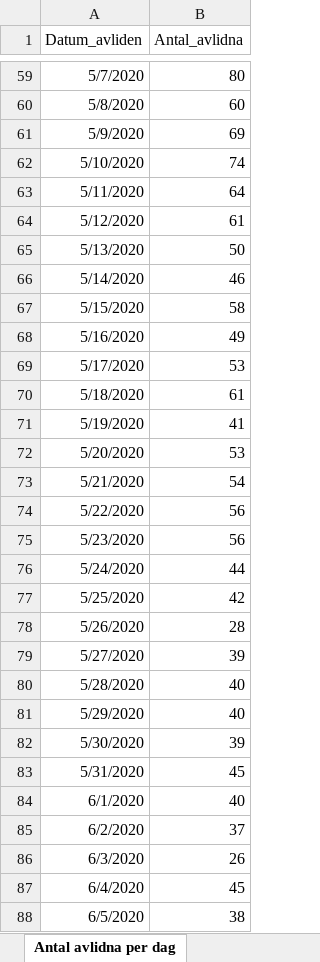
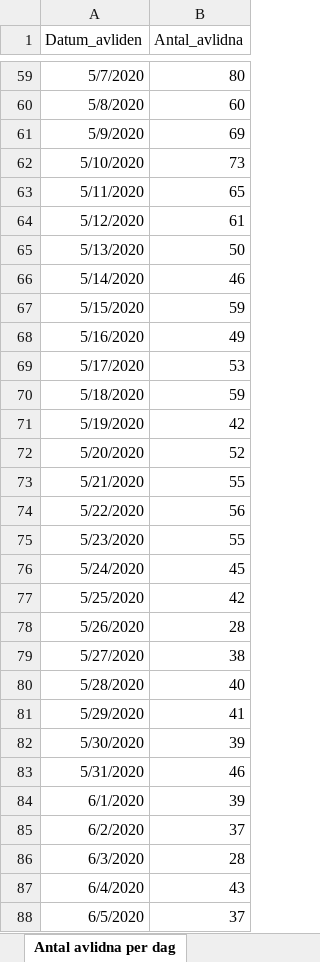
Before and after one commit to adamaltmejd/sse_cern, an Excel workbook: data/FHM/FHM_latest.xlsx, sheet Antal avlidna per dag, drawn as a sheet; only a part is shown, gaps mark what is left out; values as stored, in another font and other column widths than the file's, no borders; the diff covers the shown part only; the diff names each change by its address in the sheet, - before the commit and + after, or states it on an @@ line.

```diff
--- a/data/FHM/FHM_latest.xlsx (sheet Antal avlidna per dag)
+++ b/data/FHM/FHM_latest.xlsx (sheet Antal avlidna per dag)
-B62 (Antal_avlidna): 74
+B62 (Antal_avlidna): 73
-B63 (Antal_avlidna): 64
+B63 (Antal_avlidna): 65
-B67 (Antal_avlidna): 58
+B67 (Antal_avlidna): 59
-B70 (Antal_avlidna): 61
+B70 (Antal_avlidna): 59
-B71 (Antal_avlidna): 41
+B71 (Antal_avlidna): 42
-B72 (Antal_avlidna): 53
+B72 (Antal_avlidna): 52
-B73 (Antal_avlidna): 54
+B73 (Antal_avlidna): 55
-B75 (Antal_avlidna): 56
+B75 (Antal_avlidna): 55
-B76 (Antal_avlidna): 44
+B76 (Antal_avlidna): 45
-B79 (Antal_avlidna): 39
+B79 (Antal_avlidna): 38
-B81 (Antal_avlidna): 40
+B81 (Antal_avlidna): 41
-B83 (Antal_avlidna): 45
+B83 (Antal_avlidna): 46
-B84 (Antal_avlidna): 40
+B84 (Antal_avlidna): 39
-B86 (Antal_avlidna): 26
+B86 (Antal_avlidna): 28
-B87 (Antal_avlidna): 45
+B87 (Antal_avlidna): 43
-B88 (Antal_avlidna): 38
+B88 (Antal_avlidna): 37
```
Also changed, not shown: 4 added rows and 32 edited cells elsewhere in this sheet, sheet Antal per dag region, sheet Totalt antal per region, sheet Totalt antal per åldersgrupp, sheet Antal intensivvårdade per dag, sheet Totalt antal per kön, other sheet tabs, 3 other files.
